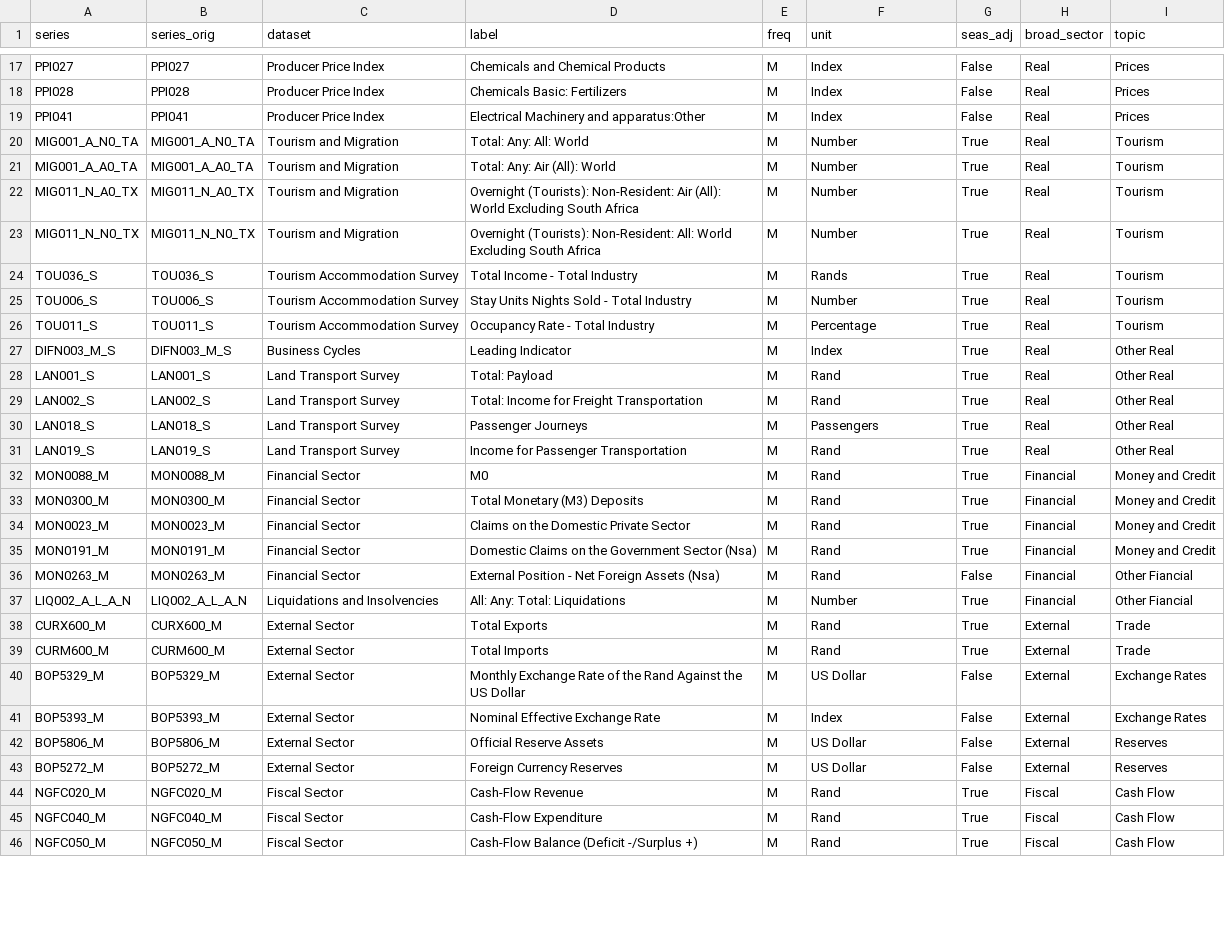
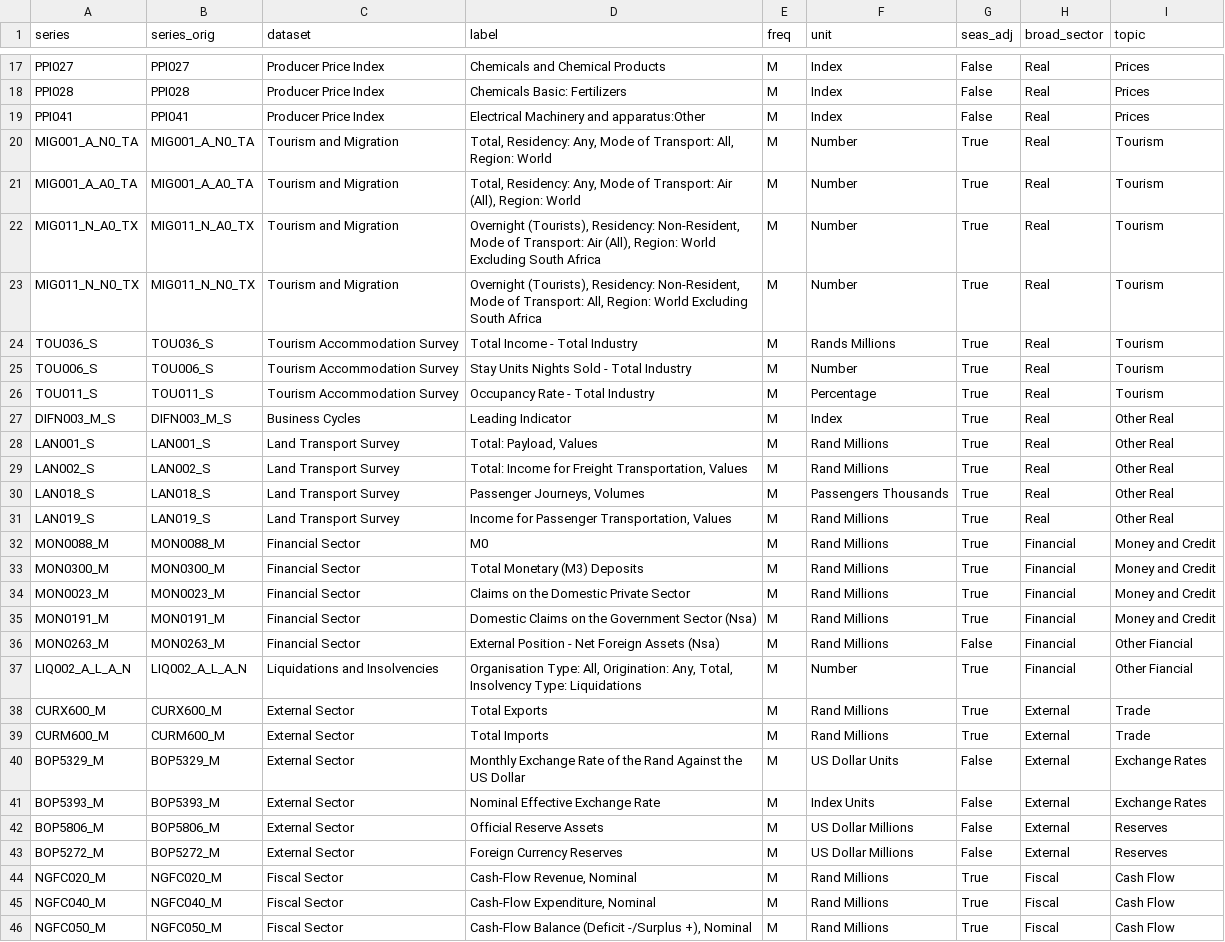
Before and after one commit to Stellenbosch-Econometrics/SA-Nowcast, a CSV file: nowcast/series.csv, drawn as a sheet; only a part is shown, gaps mark what is left out; the diff covers the shown part only; the diff names each change by its address in the sheet, - before the commit and + after, or states it on an @@ line.

```diff
--- a/nowcast/series.csv
+++ b/nowcast/series.csv
-D20 (label): Total: Any: All: World
+D20 (label): Total, Residency: Any, Mode of Transport: All, Region: World
-D21 (label): Total: Any: Air (All): World
+D21 (label): Total, Residency: Any, Mode of Transport: Air (All), Region: World
-D22 (label): Overnight (Tourists): Non-Resident: Air (All): World Excluding…
+D22 (label): Overnight (Tourists), Residency: Non-Resident, Mode of Transport: Air (All), Region: World Excluding…
-D23 (label): Overnight (Tourists): Non-Resident: All: World Excluding…
+D23 (label): Overnight (Tourists), Residency: Non-Resident, Mode of Transport: All, Region: World Excluding…
-F24 (unit): Rands
+F24 (unit): Rands Millions
-D28 (label): Total: Payload
+D28 (label): Total: Payload, Values
-F28:F29 (unit): Rand
+F28:F29 (unit): Rand Millions
-D29 (label): Total: Income for Freight Transportation
+D29 (label): Total: Income for Freight Transportation, Values
-D30 (label): Passenger Journeys
+D30 (label): Passenger Journeys, Volumes
-F30 (unit): Passengers
+F30 (unit): Passengers Thousands
-D31 (label): Income for Passenger Transportation
+D31 (label): Income for Passenger Transportation, Values
-F31:F36 (unit): Rand
+F31:F36 (unit): Rand Millions
-D37 (label): All: Any: Total: Liquidations
+D37 (label): Organisation Type: All, Origination: Any, Total, Insolvency Type: Liquidations
-F38:F39 (unit): Rand
+F38:F39 (unit): Rand Millions
-F40 (unit): US Dollar
+F40 (unit): US Dollar Units
-F41 (unit): Index
+F41 (unit): Index Units
-F42:F43 (unit): US Dollar
+F42:F43 (unit): US Dollar Millions
-D44 (label): Cash-Flow Revenue
+D44 (label): Cash-Flow Revenue, Nominal
-F44:F46 (unit): Rand
+F44:F46 (unit): Rand Millions
-D45 (label): Cash-Flow Expenditure
+D45 (label): Cash-Flow Expenditure, Nominal
-D46 (label): Cash-Flow Balance (Deficit -/Surplus +)
+D46 (label): Cash-Flow Balance (Deficit -/Surplus +), Nominal
```
Also changed, not shown: 41 edited cells elsewhere in this file, nowcast/nowcast.csv, 1 other file.
